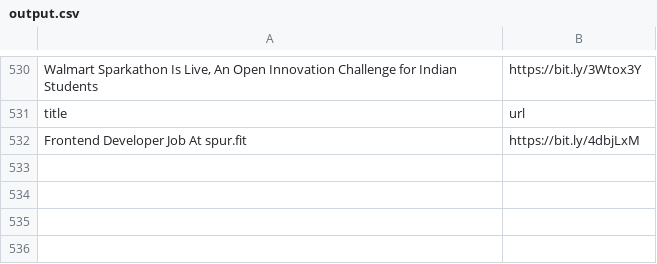
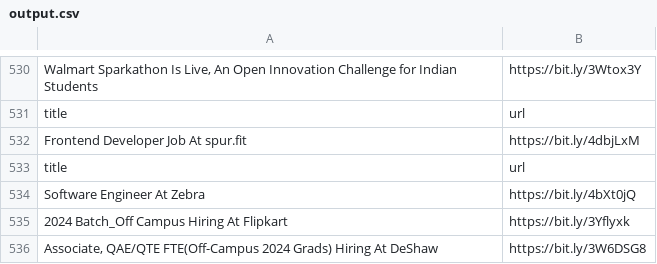
Before and after one commit to AbyvargheseMandapathel/job_updates_bot, a CSV file: output.csv, drawn as a sheet; only a part is shown, gaps mark what is left out; the diff names each change by its address in the sheet, - before the commit and + after, or states it on an @@ line.

Commit message:
Update output.csv - 2024-07-22 15:34:01

```diff
--- a/output.csv
+++ b/output.csv
+row 533: title | url
+row 534: Software Engineer At Zebra | https://bit.ly/4bXt0jQ
+row 535: 2024 Batch_Off Campus Hiring At Flipkart | https://bit.ly/3Yflyxk
+row 536: Associate, QAE/QTE FTE(Off-Campus 2024 Grads) Hiring At DeShaw | https://bit.ly/3W6DSG8
```
